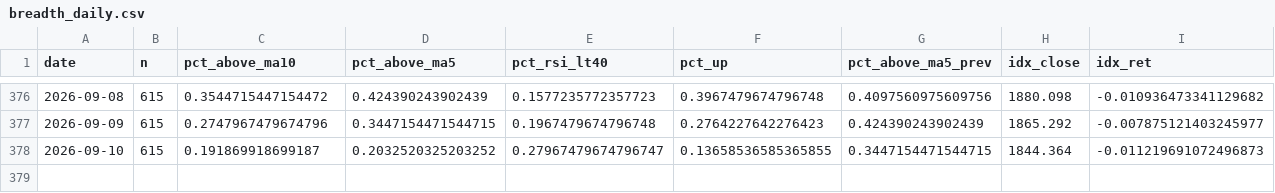
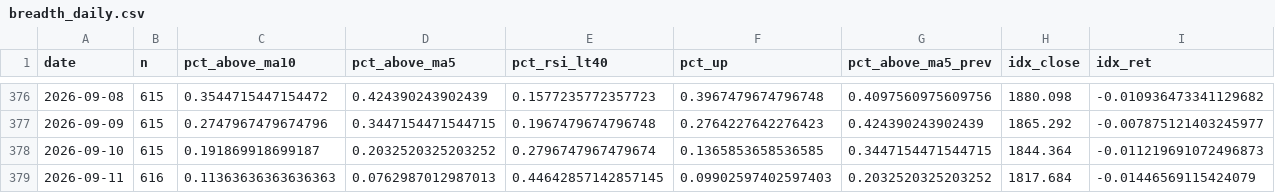
Before and after one commit to tranchiclever417693-lab/astock-daily-alert, a CSV file: data/star/breadth_daily.csv, drawn as a sheet; only a part is shown, gaps mark what is left out; rows hold the shown columns only; the diff names each change by its address in the sheet, - before the commit and + after, or states it on an @@ line.

```diff
--- a/data/star/breadth_daily.csv
+++ b/data/star/breadth_daily.csv
-E378 (pct_rsi_lt40): 0.27967479674796747
+E378 (pct_rsi_lt40): 0.2796747967479674
-F378 (pct_up): 0.13658536585365855
+F378 (pct_up): 0.1365853658536585
+row 379: 2026-09-11 | 616 | 0.11363636363636363 | 0.0762987012987013 | 0.44642857142857145 | 0.09902597402597403 | 0.2032520325203252 | 1817.684 | -0.01446569115424079
```
Also changed, not shown: data/breadth_daily.csv, data/chinext/breadth_daily.csv, 12 other files.
